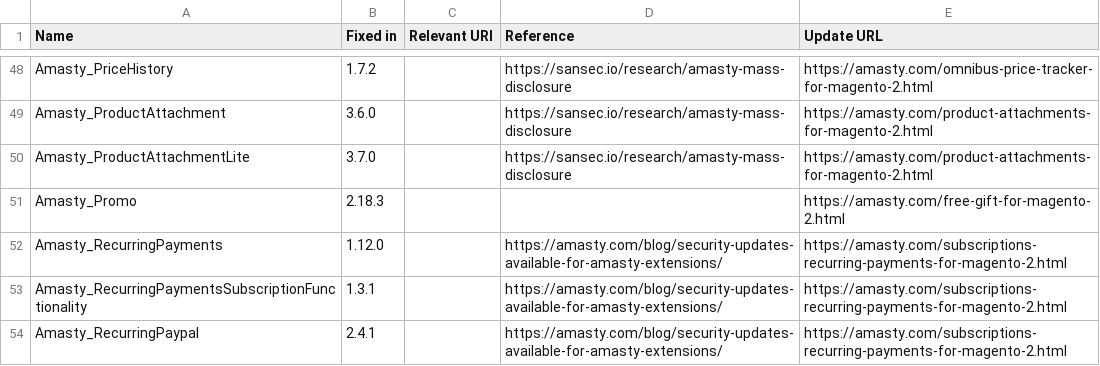
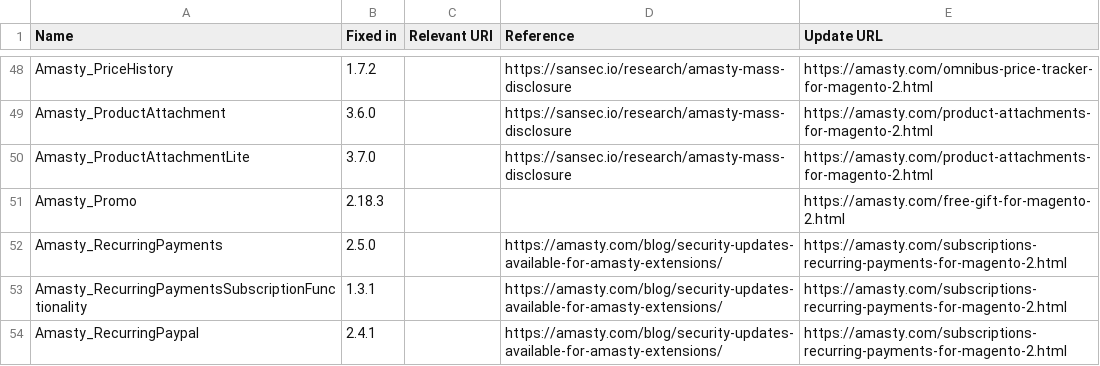
Before and after one commit to sansecio/magevulndb, a CSV file: magento2-vulnerable-extensions.csv, drawn as a sheet; only a part is shown, gaps mark what is left out.

Commit message:
fix ver

```diff
--- a/magento2-vulnerable-extensions.csv
+++ b/magento2-vulnerable-extensions.csv
@@ -51,3 +51,3 @@ Amasty_ProductAttachmentLite,3.7.0,,https://sansec.io/research/amasty-mass-discl
 Amasty_Promo,2.18.3,,,https://amasty.com/free-gift-for-magento-2.html
-Amasty_RecurringPayments,1.12.0,,https://amasty.com/blog/security-updates-available-for-amasty-extensions/,https://amasty.com/subscriptions-recurring-payments-for-magento-2.html
+Amasty_RecurringPayments,2.5.0,,https://amasty.com/blog/security-updates-available-for-amasty-extensions/,https://amasty.com/subscriptions-recurring-payments-for-magento-2.html
 Amasty_RecurringPaymentsSubscriptionFunctionality,1.3.1,,https://amasty.com/blog/security-updates-available-for-amasty-extensions/,https://amasty.com/subscriptions-recurring-payments-for-magento-2.html
```
